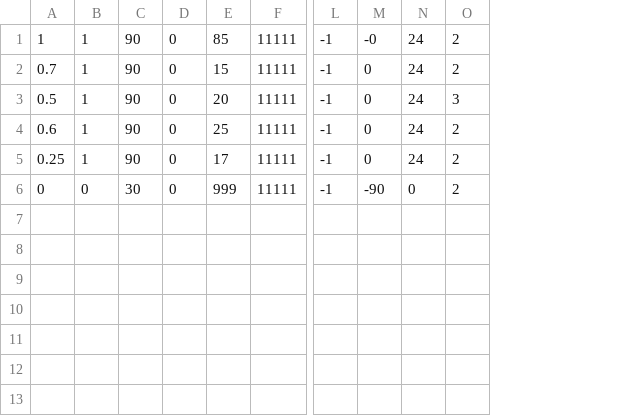
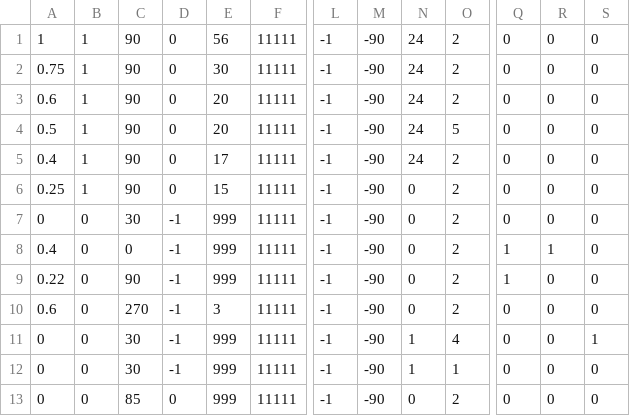
Before and after one commit to rr1706/Control-2018, a CSV file: Autonomous 2018/RightSwitchR.csv, drawn as a sheet; only a part is shown, gaps mark what is left out; removed rows and columns are numbered as before the commit, all else as after; rows hold the shown columns only; the diff names each change by its address in the sheet, - before the commit and + after, or states it on an @@ line.

```diff
--- a/Autonomous 2018/RightSwitchR.csv
+++ b/Autonomous 2018/RightSwitchR.csv
-column M, rows 1-6: -0 | 0 | 0 | 0 | 0 | -90
+column M, rows 1-2: -90 | -90; rows 4-6: all -90; row 13: -90
+column Q, rows 1-2: 0 | 0; rows 4-6: all 0; row 13: 0
+column R, rows 1-2: 0 | 0; rows 4-6: all 0; row 13: 0
+column S, rows 1-2: 0 | 0; rows 4-6: all 0; row 13: 0
-E1: 85
+E1: 56
-A2: 0.7
+A2: 0.75
-E2: 15
+E2: 30
+row 3: 0.6 | 1 | 90 | 0 | 20 | 11111 | -1 | -90 | 24 | 2 | 0 | 0 | 0
-O4: 3
+O4: 5
-A5: 0.6
+A5: 0.4
-E5: 25
+E5: 17
-E6: 17
+E6: 15
-N6: 24
+N6: 0
+row 7: 0 | 0 | 30 | -1 | 999 | 11111 | -1 | -90 | 0 | 2 | 0 | 0 | 0
+row 8: 0.4 | 0 | 0 | -1 | 999 | 11111 | -1 | -90 | 0 | 2 | 1 | 1 | 0
+row 9: 0.22 | 0 | 90 | -1 | 999 | 11111 | -1 | -90 | 0 | 2 | 1 | 0 | 0
+row 10: 0.6 | 0 | 270 | -1 | 3 | 11111 | -1 | -90 | 0 | 2 | 0 | 0 | 0
+row 11: 0 | 0 | 30 | -1 | 999 | 11111 | -1 | -90 | 1 | 4 | 0 | 0 | 1
+row 12: 0 | 0 | 30 | -1 | 999 | 11111 | -1 | -90 | 1 | 1 | 0 | 0 | 0
-C13: 30
+C13: 85
```
Also changed, not shown: Autonomous 2018/LeftScaleFirst.csv, Autonomous 2018/LeftSwitchL.csv, 25 other files.
